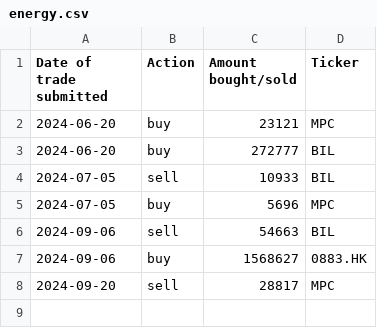
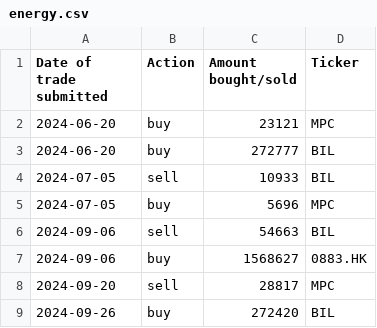
Before and after one commit to clojure-finance/hku-cim-trades, a CSV file: energy.csv, drawn as a sheet; the diff names each change by its address in the sheet, - before the commit and + after, or states it on an @@ line.

Commit message:
Update energy.csv

```diff
--- a/energy.csv
+++ b/energy.csv
+row 9: 2024-09-26 | buy | 272420 | BIL
```
